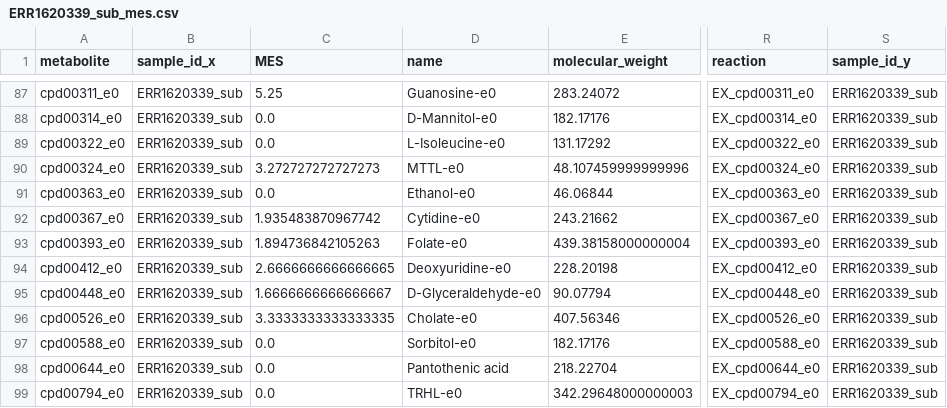
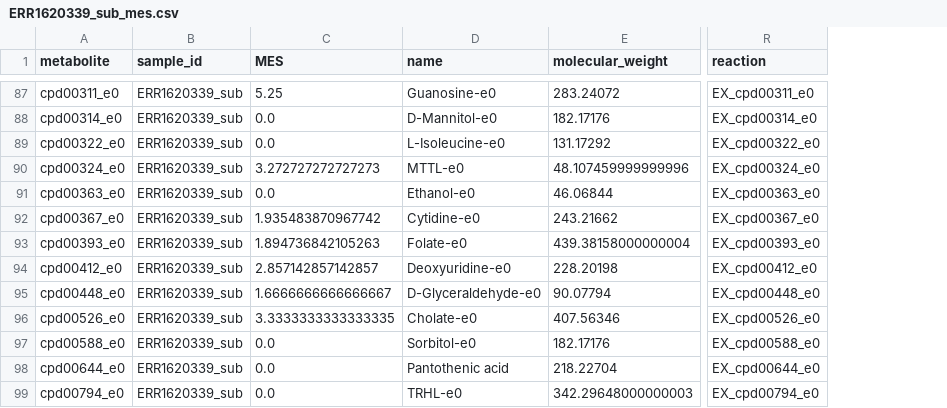
Before and after one commit to vrmarcelino/MetaModels_SummerSchool, a CSV file: Scale_Results/2_Exchanges/ERR1620339_sub_mes.csv, drawn as a sheet; only a part is shown, gaps mark what is left out; the diff covers the shown part only; the diff names each change by its address in the sheet, - before the commit and + after, or states it on an @@ line.

Commit message:
fixed sample_id bug in mes files

```diff
--- a/Scale_Results/2_Exchanges/ERR1620339_sub_mes.csv
+++ b/Scale_Results/2_Exchanges/ERR1620339_sub_mes.csv
-column S (sample_id_y), rows 87-99: all ERR1620339_sub
-B1: sample_id_x
+B1: sample_id
-C94 (MES): 2.6666666666666665
+C94 (MES): 2.857142857142857
```
Also changed, not shown: 5 edited cells elsewhere in this file, Scale_Results/2_Exchanges/ERR1620286_sub_mes.csv, Scale_Results/2_Exchanges/ERR1620289_sub_mes.csv, 15 other files.
